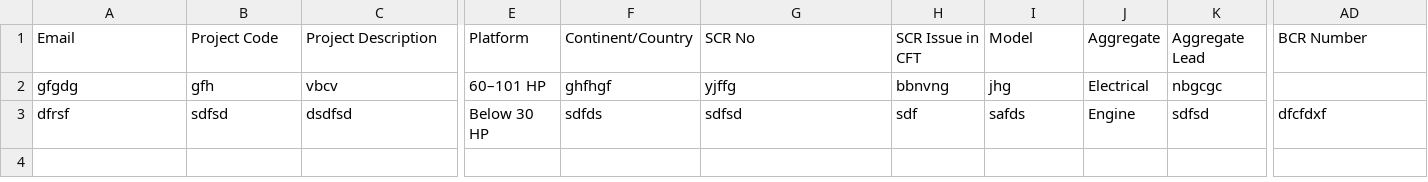
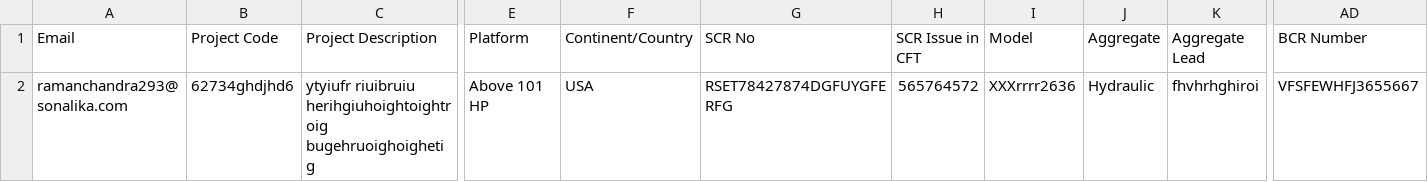
Before and after one commit to Amit-bott/sonalika-tws-project-tracker-, a CSV file: tws_exports.csv, drawn as a sheet; only a part is shown, gaps mark what is left out; rows hold the shown columns only; the diff covers the shown part only; the diff names each change by its address in the sheet, - before the commit and + after, or states it on an @@ line.

Commit message:
Update tws_exports.csv

```diff
--- a/tws_exports.csv
+++ b/tws_exports.csv
-A2 (Email): gfgdg
+A2 (Email): ramanchandra293@sonalika.com
-B2 (Project Code): gfh
+B2 (Project Code): 62734ghdjhd6
-C2 (Project Description): vbcv
+C2 (Project Description): ytyiufr riuibruiu herihgiuhoightoightroig bugehruoighoighetig
-E2 (Platform): 60–101 HP
+E2 (Platform): Above 101 HP
-F2 (Continent/Country): ghfhgf
+F2 (Continent/Country): USA
-G2 (SCR No): yjffg
+G2 (SCR No): RSET78427874DGFUYGFERFG
-H2 (SCR Issue in CFT): bbnvng
+H2 (SCR Issue in CFT): 565764572
-I2 (Model): jhg
+I2 (Model): XXXrrrr2636
-J2 (Aggregate): Electrical
+J2 (Aggregate): Hydraulic
-K2 (Aggregate Lead): nbgcgc
+K2 (Aggregate Lead): fhvhrhghiroi
-AD2 (BCR Number): (empty)
+AD2 (BCR Number): VFSFEWHFJ3655667
-row 3: dfrsf | sdfsd | dsdfsd | Below 30 HP | sdfds | sdfsd | sdf | safds | Engine | sdfsd | dfcfdxf
```
Also changed, not shown: 2 edited cells elsewhere in this file.
